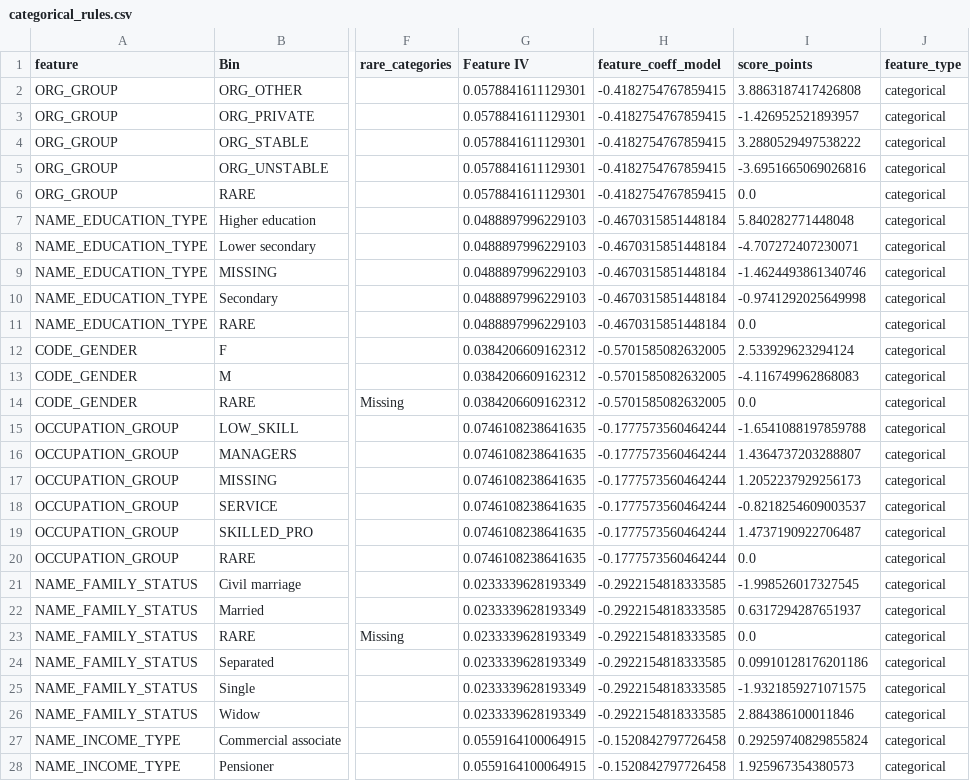
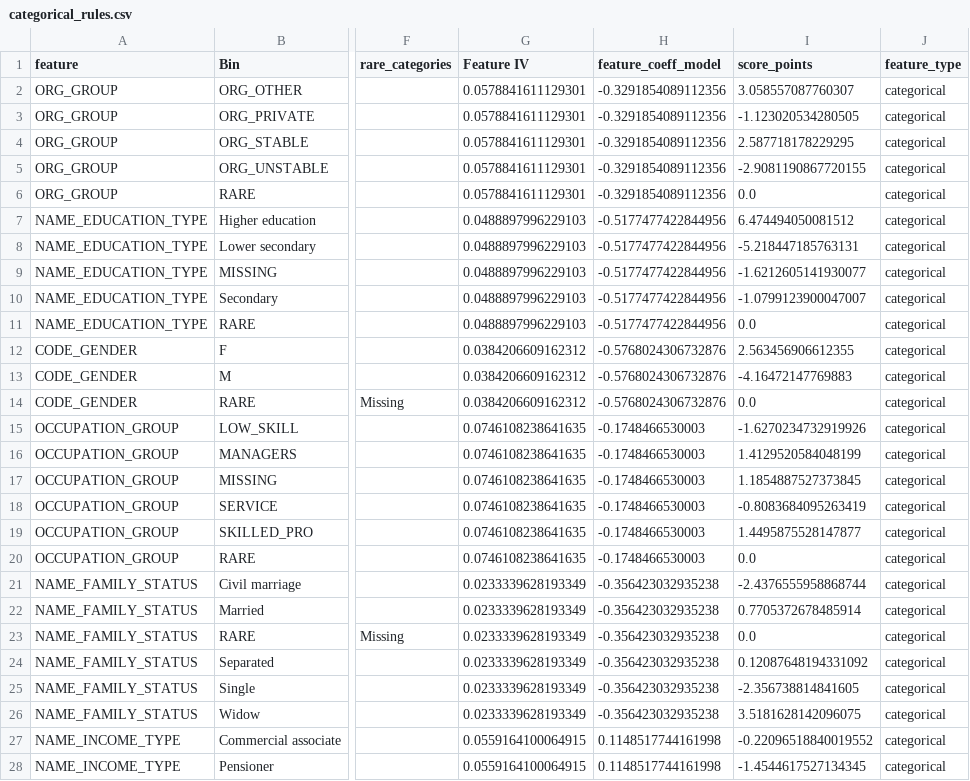
Before and after one commit to rajgurubhosale/Credit-Risk-Scorecard-System, a CSV file: artifact/scorecard/categorical_rules.csv, drawn as a sheet; only a part is shown, gaps mark what is left out; the diff covers the shown part only; the diff names each change by its address in the sheet, - before the commit and + after, or states it on an @@ line.

```diff
--- a/artifact/scorecard/categorical_rules.csv
+++ b/artifact/scorecard/categorical_rules.csv
-H2:H6 (feature_coeff_model): -0.4182754767859415
+H2:H6 (feature_coeff_model): -0.3291854089112356
-I2 (score_points): 3.8863187417426808
+I2 (score_points): 3.058557087760307
-I3 (score_points): -1.426952521893957
+I3 (score_points): -1.123020534280505
-I4 (score_points): 3.2880529497538222
+I4 (score_points): 2.587718178229295
-I5 (score_points): -3.6951665069026816
+I5 (score_points): -2.9081190867720155
-H7:H11 (feature_coeff_model): -0.4670315851448184
+H7:H11 (feature_coeff_model): -0.5177477422844956
-I7 (score_points): 5.840282771448048
+I7 (score_points): 6.474494050081512
-I8 (score_points): -4.707272407230071
+I8 (score_points): -5.218447185763131
-I9 (score_points): -1.4624493861340746
+I9 (score_points): -1.6212605141930077
-I10 (score_points): -0.9741292025649998
+I10 (score_points): -1.0799123900047007
-H12:H14 (feature_coeff_model): -0.5701585082632005
+H12:H14 (feature_coeff_model): -0.5768024306732876
-I12 (score_points): 2.533929623294124
+I12 (score_points): 2.563456906612355
-I13 (score_points): -4.116749962868083
+I13 (score_points): -4.16472147769883
-H15:H20 (feature_coeff_model): -0.1777573560464244
+H15:H20 (feature_coeff_model): -0.1748466530003
-I15 (score_points): -1.6541088197859788
+I15 (score_points): -1.6270234732919926
-I16 (score_points): 1.4364737203288807
+I16 (score_points): 1.4129520584048199
-I17 (score_points): 1.2052237929256173
+I17 (score_points): 1.1854887527373845
-I18 (score_points): -0.8218254609003537
+I18 (score_points): -0.8083684095263419
-I19 (score_points): 1.4737190922706487
+I19 (score_points): 1.4495875528147877
-H21:H26 (feature_coeff_model): -0.2922154818333585
+H21:H26 (feature_coeff_model): -0.356423032935238
-I21 (score_points): -1.998526017327545
+I21 (score_points): -2.4376555958868744
-I22 (score_points): 0.6317294287651937
+I22 (score_points): 0.7705372678485914
-I24 (score_points): 0.09910128176201186
+I24 (score_points): 0.12087648194331092
-I25 (score_points): -1.9321859271071575
+I25 (score_points): -2.356738814841605
-I26 (score_points): 2.884386100011846
+I26 (score_points): 3.5181628142096075
-H27:H28 (feature_coeff_model): -0.1520842797726458
+H27:H28 (feature_coeff_model): 0.1148517744161998
-I27 (score_points): 0.29259740829855824
+I27 (score_points): -0.22096518840019552
-I28 (score_points): 1.925967354380573
+I28 (score_points): -1.4544617527134345
```
Also changed, not shown: 6 edited cells elsewhere in this file, artifact/model/feature_importance.csv, artifact/scorecard/final_scorecard_rules.csv, 31 other files.
